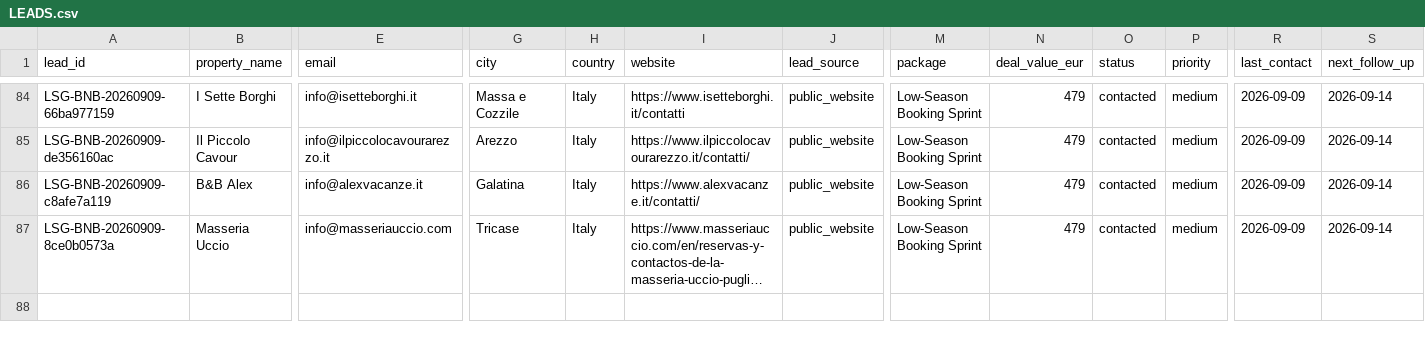
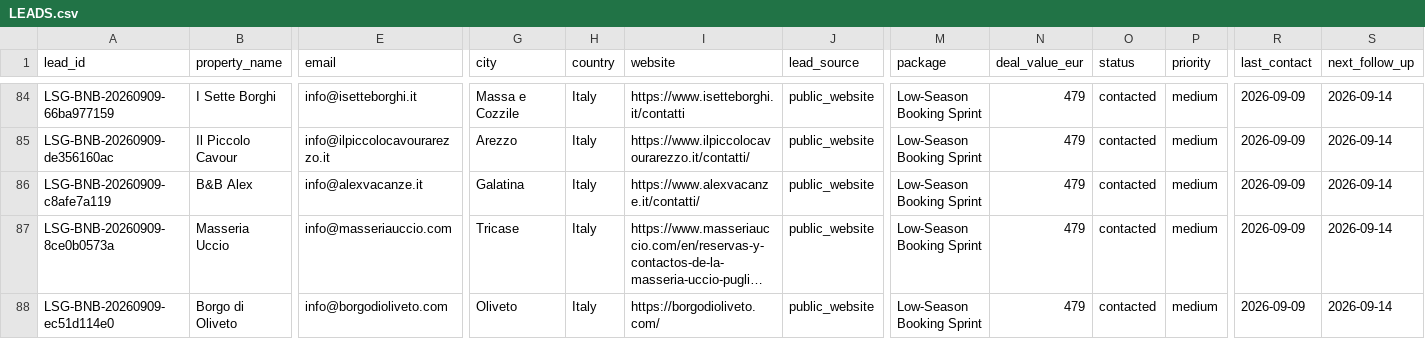
Before and after one commit to vincenzoproto/Lowseasongrowth, a CSV file: crm/LEADS.csv, drawn as a sheet; only a part is shown, gaps mark what is left out; long unchanged cells end in …; rows hold the shown columns only; the diff names each change by its address in the sheet, - before the commit and + after, or states it on an @@ line.

```diff
--- a/crm/LEADS.csv
+++ b/crm/LEADS.csv
+row 88: LSG-BNB-20260909-ec51d114e0 | Borgo di Oliveto | info@borgodioliveto.com | Oliveto | Italy | https://borgodioliveto.com/ | public_website | Low-Season Booking Sprint | 479 | contacted | medium | 2026-09-09 | 2026-09-14
```
Also changed, not shown: crm/campaigns/LSG-20260909-BNB80.csv.
